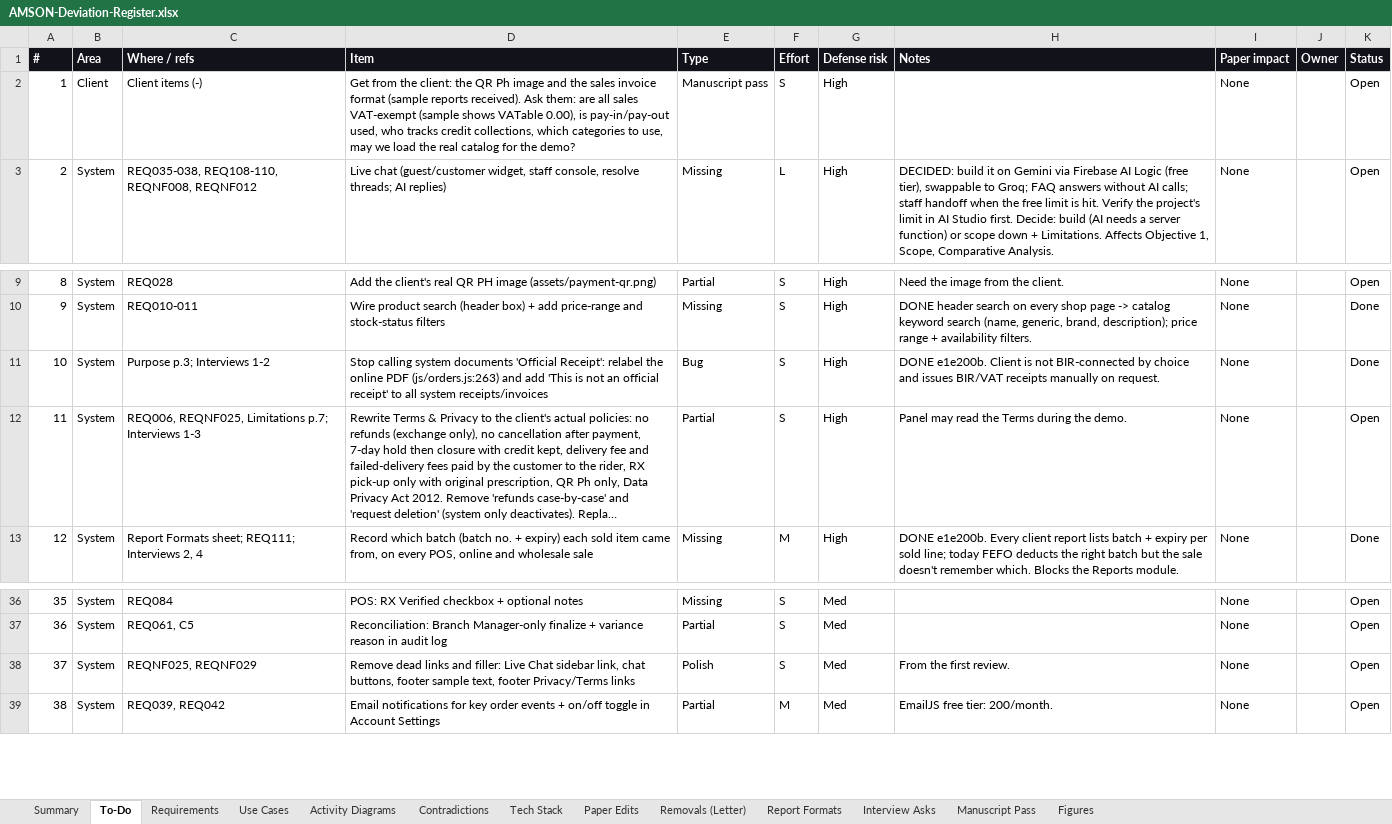
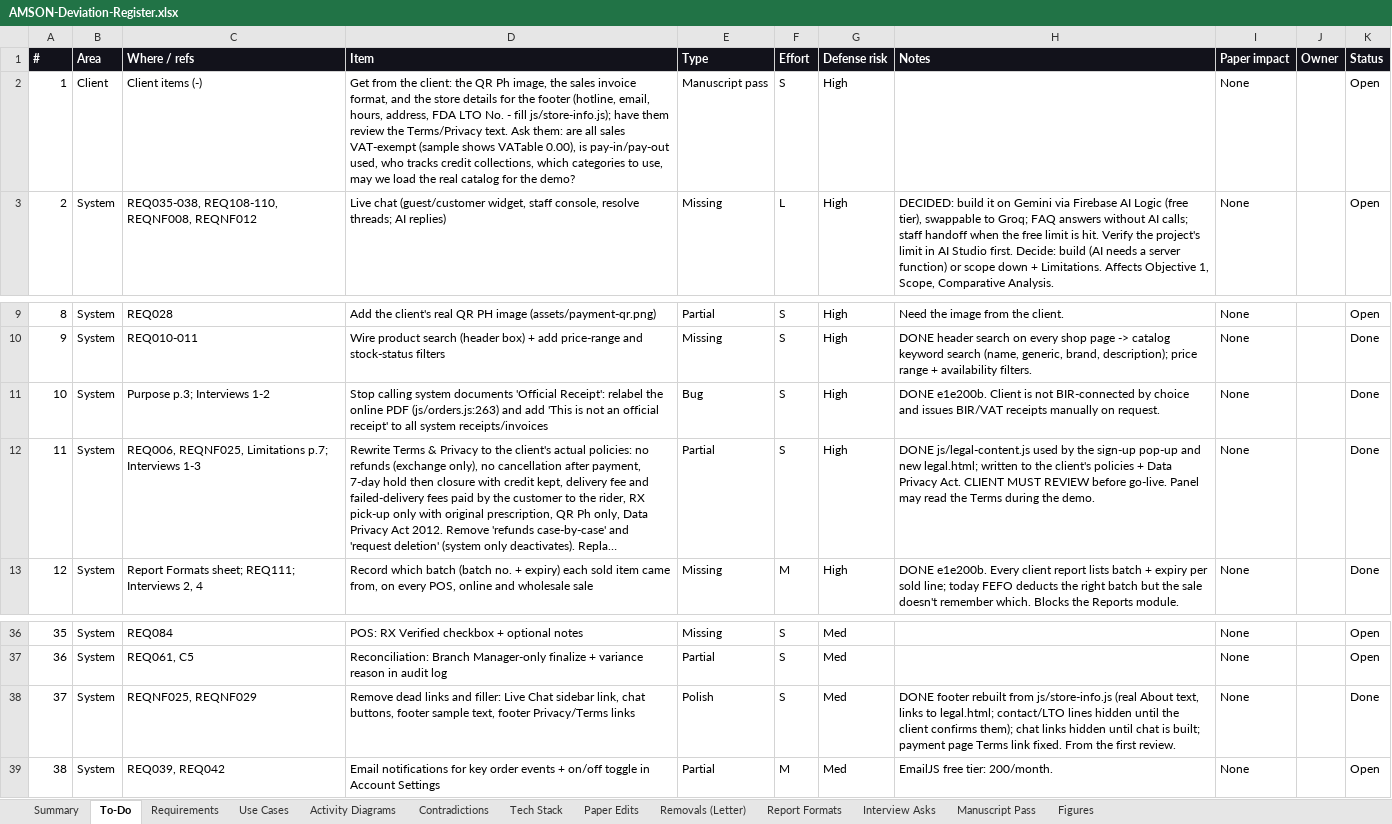
Before and after one commit to phobiaax/Amson, an Excel workbook: docs/AMSON-Deviation-Register.xlsx, sheet To-Do, drawn as a sheet; only a part is shown, gaps mark what is left out; long unchanged cells end in …; values as stored, in another font and other column widths than the file's, no borders; conditional formats not drawn; the diff names each change by its address in the sheet, - before the commit and + after, or states it on an @@ line.

```diff
--- a/docs/AMSON-Deviation-Register.xlsx (sheet To-Do)
+++ b/docs/AMSON-Deviation-Register.xlsx (sheet To-Do)
-D2 (Item): …QR Ph image and the sales invoice format (sample reports received). Ask them:…
+D2 (Item): …QR Ph image, the sales invoice format, and the store details for the footer (hotline, email, hours, address, FDA LTO No. - fill js/store-info.js); have them review the Terms/Privacy text. Ask them:…
-H12 (Notes): Panel may…
+H12 (Notes): DONE js/legal-content.js used by the sign-up pop-up and new legal.html; written to the client's policies + Data Privacy Act. CLIENT MUST REVIEW before go-live. Panel may…
-K12 (Status): Open
+K12 (Status): Done
-H38 (Notes): From the…
+H38 (Notes): DONE footer rebuilt from js/store-info.js (real About text, links to legal.html; contact/LTO lines hidden until the client confirms them); chat links hidden until chat is built; payment page Terms link fixed. From the…
-K38 (Status): Open
+K38 (Status): Done
```
Also changed, not shown: sheet Manuscript Pass, 30 other files.
